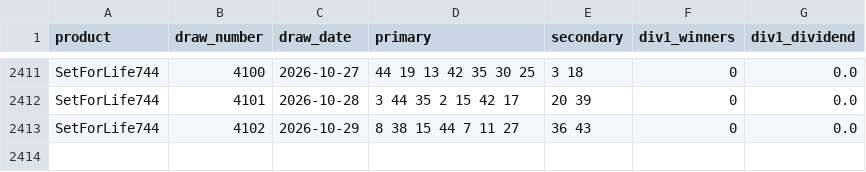
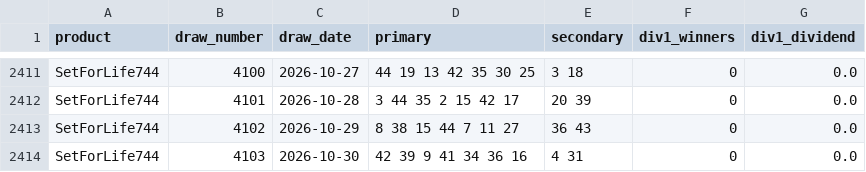
Before and after one commit to JesseAllomes/Lotto-project, a CSV file: data/draws/SetForLife744.csv, drawn as a sheet; only a part is shown, gaps mark what is left out; the diff names each change by its address in the sheet, - before the commit and + after, or states it on an @@ line.

```diff
--- a/data/draws/SetForLife744.csv
+++ b/data/draws/SetForLife744.csv
+row 2414: SetForLife744 | 4103 | 2026-10-30 | 42 39 9 41 34 36 16 | 4 31 | 0 | 0.0
```
Also changed, not shown: 1 other file.
